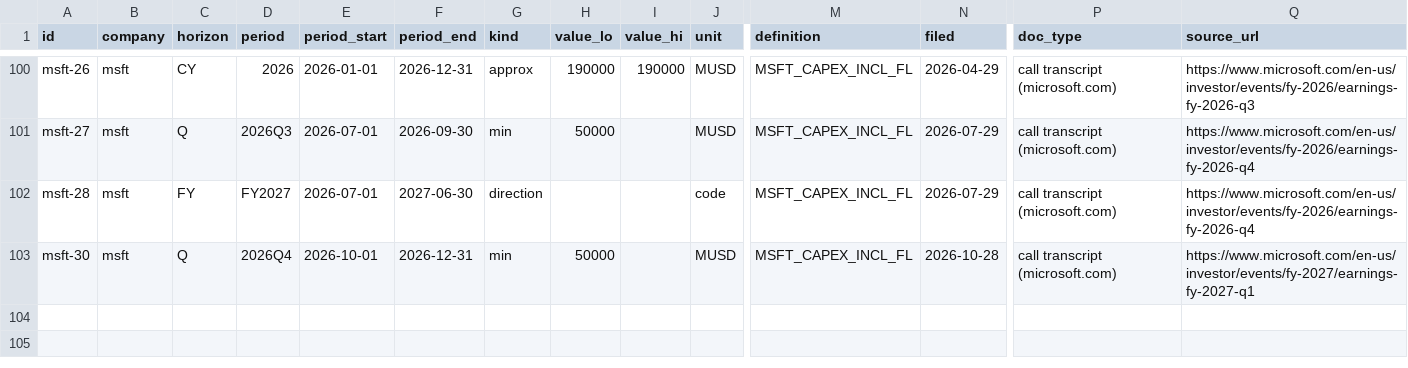
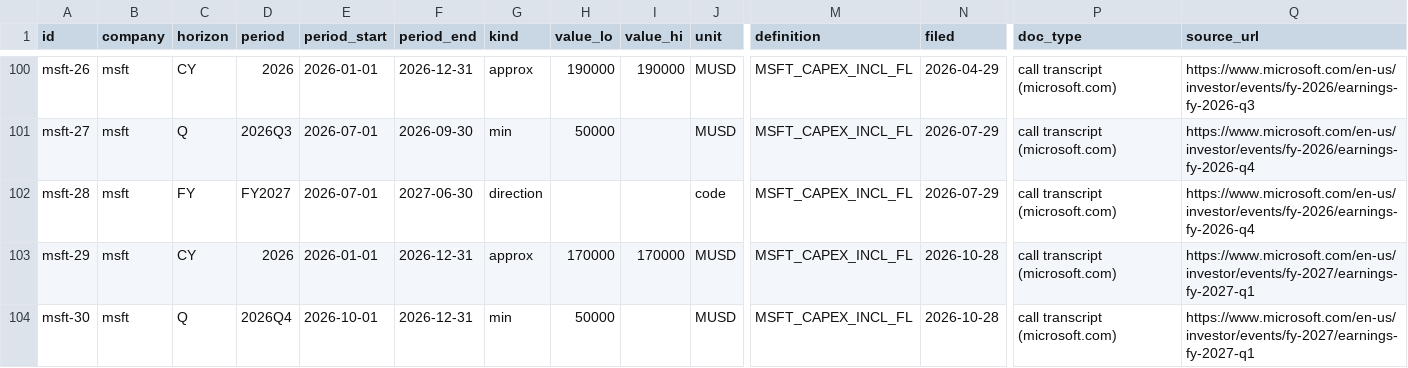
Before and after one commit to birdiebook/ai-rollout-tracker, a CSV file: curated/guidance_capex.csv, drawn as a sheet; only a part is shown, gaps mark what is left out; rows hold the shown columns only; the diff names each change by its address in the sheet, - before the commit and + after, or states it on an @@ line.

```diff
--- a/curated/guidance_capex.csv
+++ b/curated/guidance_capex.csv
+row 103: msft-29 | msft | CY | 2026 | 2026-01-01 | 2026-12-31 | approx | 170000 | 170000 | MUSD | MSFT_CAPEX_INCL_FL | 2026-10-28 | call transcript (microsoft.com) | https://www.microsoft.com/en-us/investor/events/fy-2027/earnings-fy-2027-q1
```
Also changed, not shown: curated/ai_kpis.csv, curated/lab_revenue.csv, 18 other files.
